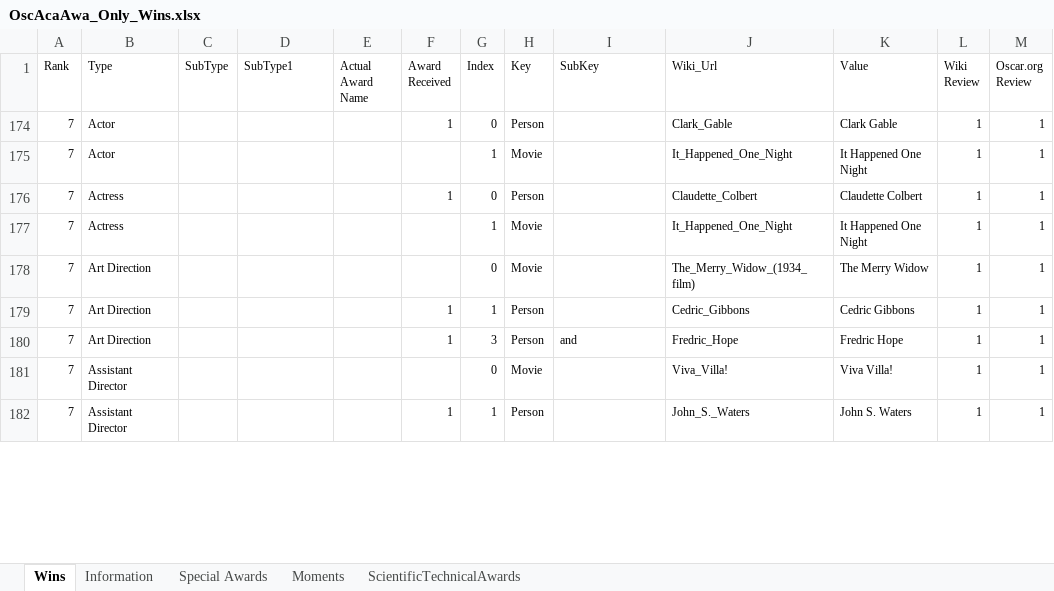
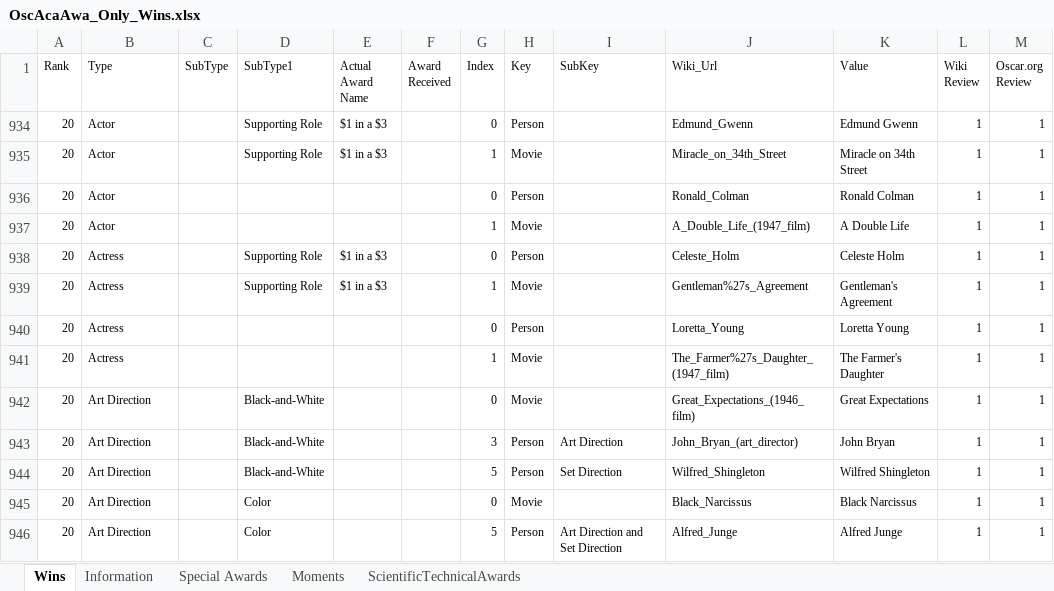
Before and after one commit to sndjones007/online_movies_channel, an Excel workbook: Database/OscAcaAwa_Only_Wins.xlsx, sheet Wins, drawn as a sheet; only a part is shown; values as stored, in another font and other column widths than the file's, no borders; table styles not drawn; removed rows and columns are numbered as before the commit, all else as after; the diff covers the shown part only; the diff names each change by its address in the sheet, - before the commit and + after, or states it on an @@ line.

```diff
--- a/Database/OscAcaAwa_Only_Wins.xlsx (sheet Wins)
+++ b/Database/OscAcaAwa_Only_Wins.xlsx (sheet Wins)
+row 934: 20 | Actor |  | Supporting Role | $1 in a $3 |  | 0 | Person |  | Edmund_Gwenn | Edmund Gwenn | 1 | 1
+row 935: 20 | Actor |  | Supporting Role | $1 in a $3 |  | 1 | Movie |  | Miracle_on_34th_Street | Miracle on 34th Street | 1 | 1
-A936:A937 (Rank): 7
+A936:A937 (Rank): 20
-F936 (Award Received): 1
+F936 (Award Received): (empty)
-J936 (Wiki_Url): Clark_Gable
+J936 (Wiki_Url): Ronald_Colman
-K936 (Value): Clark Gable
+K936 (Value): Ronald Colman
-J937 (Wiki_Url): It_Happened_One_Night
+J937 (Wiki_Url): A_Double_Life_(1947_film)
-K937 (Value): It Happened One Night
+K937 (Value): A Double Life
+row 938: 20 | Actress |  | Supporting Role | $1 in a $3 |  | 0 | Person |  | Celeste_Holm | Celeste Holm | 1 | 1
+row 939: 20 | Actress |  | Supporting Role | $1 in a $3 |  | 1 | Movie |  | Gentleman%27s_Agreement | Gentleman's Agreement | 1 | 1
-A940:A942 (Rank): 7
+A940:A942 (Rank): 20
-F940 (Award Received): 1
+F940 (Award Received): (empty)
-J940 (Wiki_Url): Claudette_Colbert
+J940 (Wiki_Url): Loretta_Young
-K940 (Value): Claudette Colbert
+K940 (Value): Loretta Young
-J941 (Wiki_Url): It_Happened_One_Night
+J941 (Wiki_Url): The_Farmer%27s_Daughter_(1947_film)
-K941 (Value): It Happened One Night
+K941 (Value): The Farmer's Daughter
-D942 (SubType1): (empty)
+D942 (SubType1): Black-and-White
-J942 (Wiki_Url): The_Merry_Widow_(1934_film)
+J942 (Wiki_Url): Great_Expectations_(1946_film)
-K942 (Value): The Merry Widow
+K942 (Value): Great Expectations
@@ row 179 hidden: 7 | Art Direction |  |  |  | 1 | 1 | Person |  | Cedric_Gibbons | Cedric Gibbons | 1 | 1 @@
@@ row 180 hidden: 7 | Art Direction |  |  |  | 1 | 3 | Person | and | Fredric_Hope | Fredric Hope | 1 | 1 @@
+row 943: 20 | Art Direction |  | Black-and-White |  |  | 3 | Person | Art Direction | John_Bryan_(art_director) | John Bryan | 1 | 1
+row 944: 20 | Art Direction |  | Black-and-White |  |  | 5 | Person | Set Direction | Wilfred_Shingleton | Wilfred Shingleton | 1 | 1
-A945 (Rank): 7
+A945 (Rank): 20
-B945 (Type): Assistant Director
+B945 (Type): Art Direction
-D945 (SubType1): (empty)
+D945 (SubType1): Color
-J945 (Wiki_Url): Viva_Villa!
+J945 (Wiki_Url): Black_Narcissus
-K945 (Value): Viva Villa!
+K945 (Value): Black Narcissus
@@ row 182 hidden: 7 | Assistant Director |  |  |  | 1 | 1 | Person |  | John_S._Waters | John S. Waters | 1 | 1 @@
+row 946: 20 | Art Direction |  | Color |  |  | 5 | Person | Art Direction and Set Direction | Alfred_Junge | Alfred Junge | 1 | 1
```
Also changed, not shown: 27 added rows, 1 removed row, 15 hidden or unhidden rows and 86 edited cells elsewhere in this sheet, sheet ScientificTechnicalAwards, sheet Special Awards, sheet Moments, sheet Information, hidden cells.
